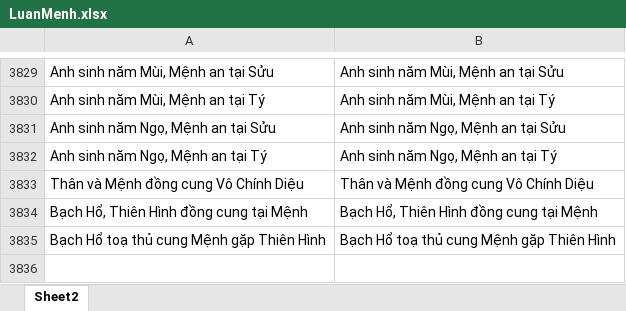
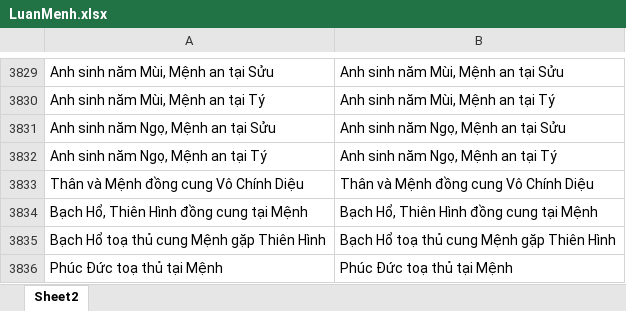
Before and after one commit to Donniehieu/LuanGiaiTuViBacPhai, an Excel workbook: LuanMenh.xlsx, sheet Sheet2, drawn as a sheet; only a part is shown, gaps mark what is left out; values as stored, in another font and other column widths than the file's, no borders; conditional formats not drawn; the diff names each change by its address in the sheet, - before the commit and + after, or states it on an @@ line.

Commit message:
Luận mệnh

```diff
--- a/LuanMenh.xlsx (sheet Sheet2)
+++ b/LuanMenh.xlsx (sheet Sheet2)
+row 3836: Phúc Đức toạ thủ tại Mệnh | Phúc Đức toạ thủ tại Mệnh
```
Also changed, not shown: 2 other files.
